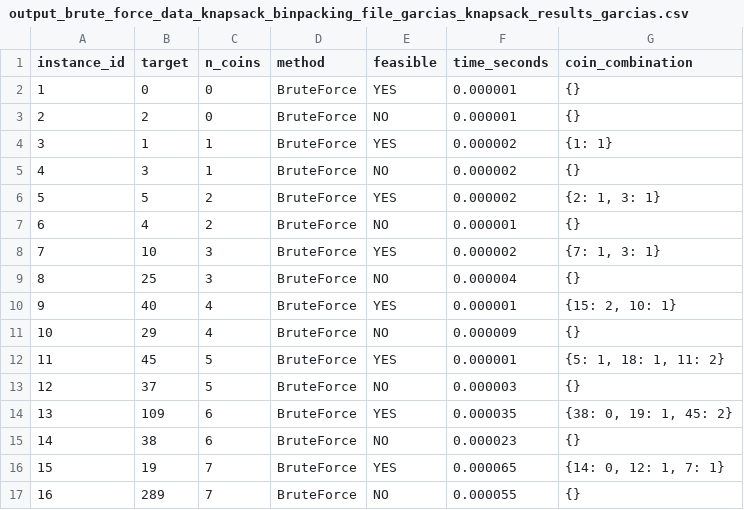
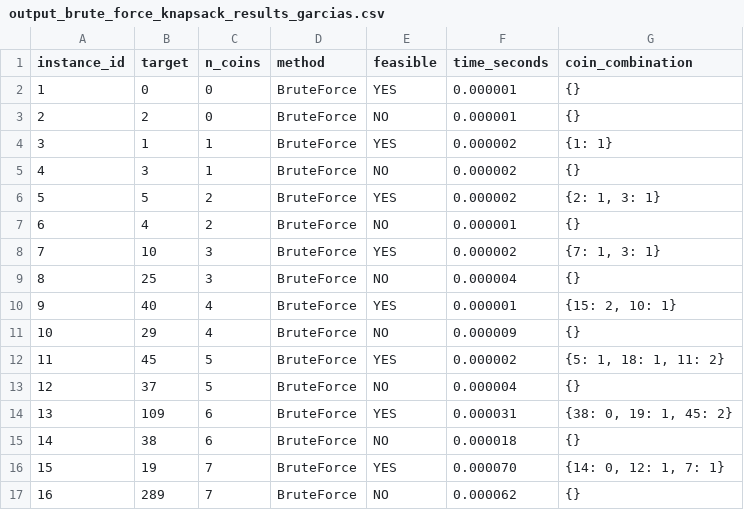
Before and after one commit to ralzina/Project1-TOC, a CSV file: results/output_brute_force_knapsack_results_garcias.csv (was results/output_brute_force_data_knapsack_binpacking_file_garcias_knapsack_results_garcias.csv), drawn as a sheet.

Commit message:
Shortened output files and plot files names

```diff
--- a/results/output_brute_force_data_knapsack_binpacking_file_garcias_knapsack_results_garcias.csv
+++ b/results/output_brute_force_knapsack_results_garcias.csv
@@ -11,7 +11,7 @@ instance_id,target,n_coins,method,feasible,time_seconds,coin_combination
 10,29,4,BruteForce,NO,0.000009,{}
-11,45,5,BruteForce,YES,0.000001,"{5: 1, 18: 1, 11: 2}"
-12,37,5,BruteForce,NO,0.000003,{}
-13,109,6,BruteForce,YES,0.000035,"{38: 0, 19: 1, 45: 2}"
-14,38,6,BruteForce,NO,0.000023,{}
-15,19,7,BruteForce,YES,0.000065,"{14: 0, 12: 1, 7: 1}"
-16,289,7,BruteForce,NO,0.000055,{}
+11,45,5,BruteForce,YES,0.000002,"{5: 1, 18: 1, 11: 2}"
+12,37,5,BruteForce,NO,0.000004,{}
+13,109,6,BruteForce,YES,0.000031,"{38: 0, 19: 1, 45: 2}"
+14,38,6,BruteForce,NO,0.000018,{}
+15,19,7,BruteForce,YES,0.000070,"{14: 0, 12: 1, 7: 1}"
+16,289,7,BruteForce,NO,0.000062,{}
```
Also changed, not shown: 9 other files.
